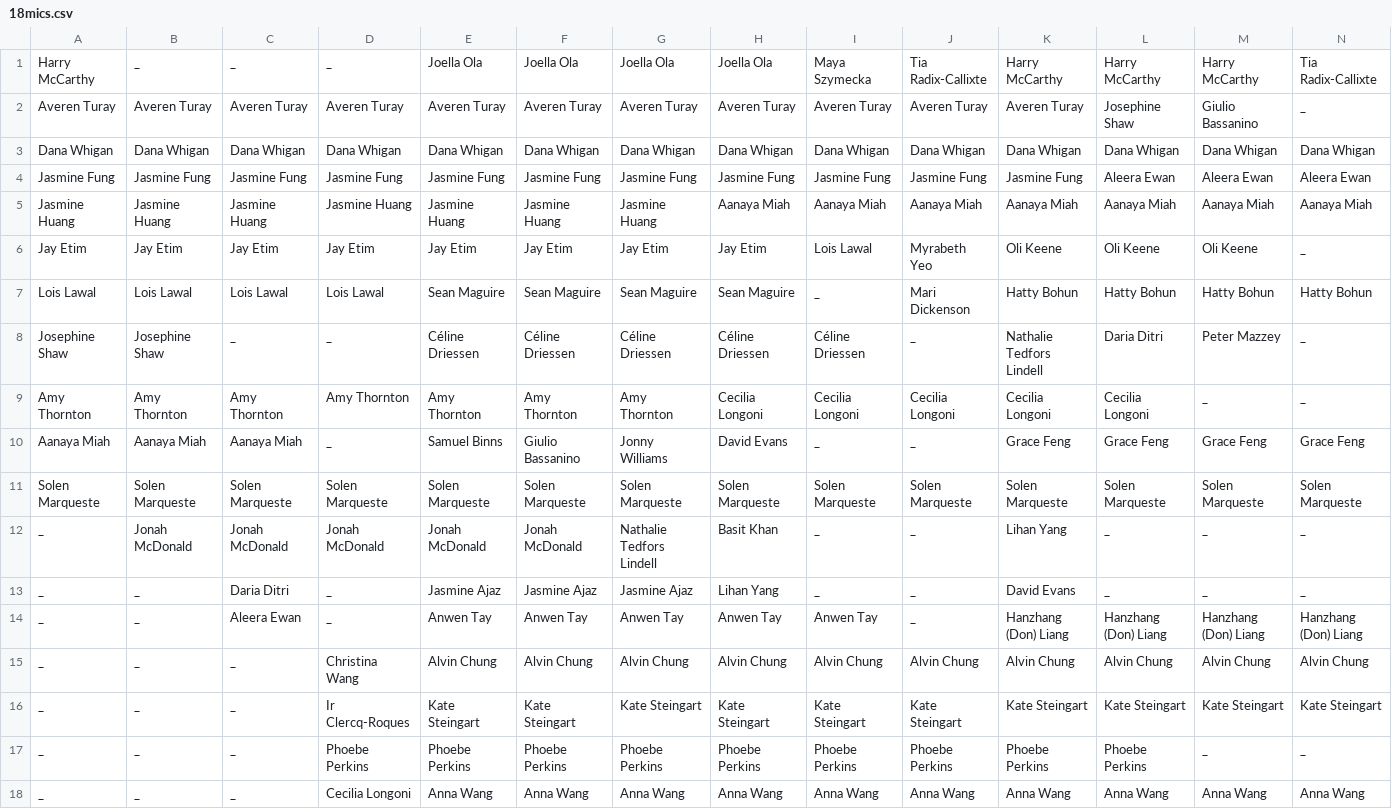
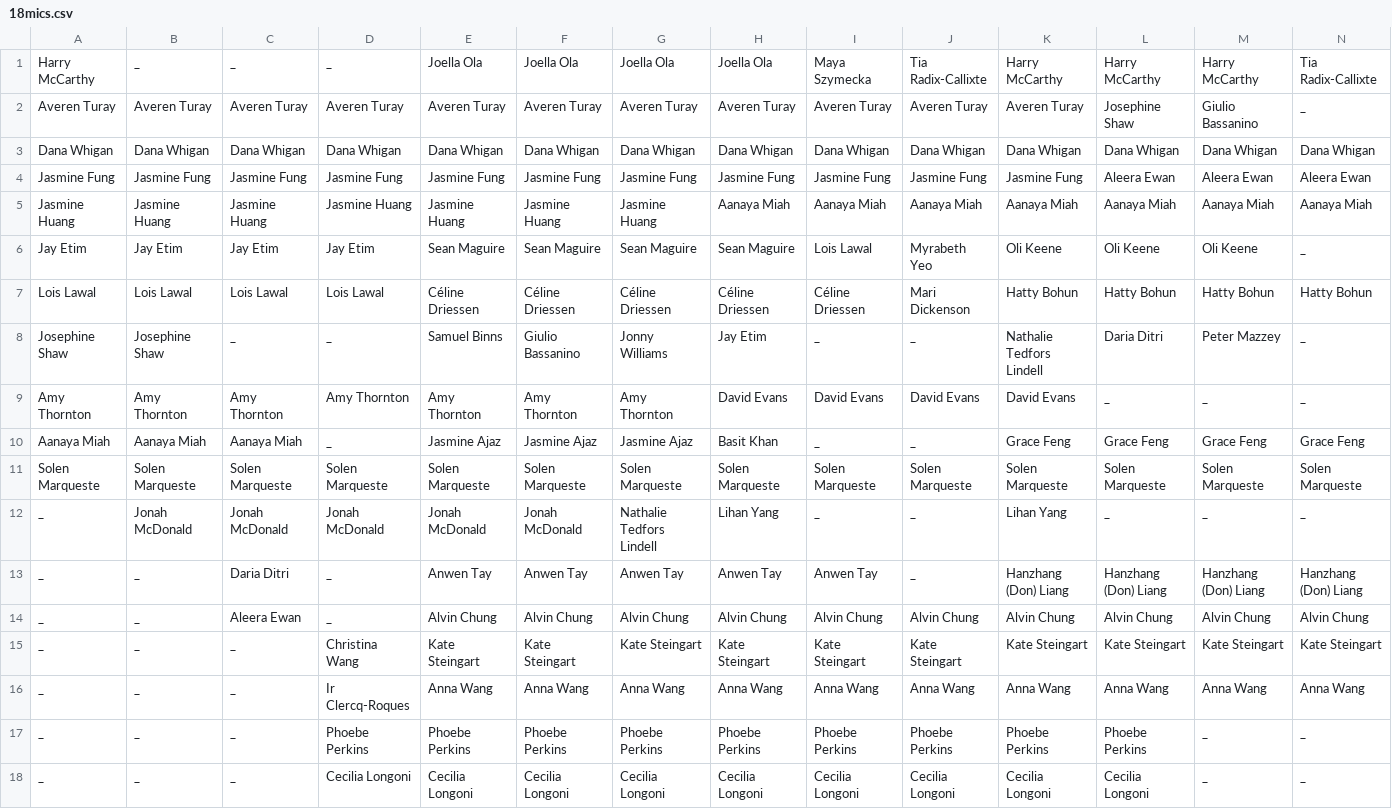
Before and after one commit to 68Duck/micPlotJavaEdition2, a CSV file: csv/18mics.csv, drawn as a sheet.

```diff
--- a/csv/18mics.csv
+++ b/csv/18mics.csv
@@ -5,14 +5,14 @@ Jasmine Fung,Jasmine Fung,Jasmine Fung,Jasmine Fung,Jasmine Fung,Jasmine Fung,Ja
 Jasmine Huang,Jasmine Huang,Jasmine Huang,Jasmine Huang,Jasmine Huang,Jasmine Huang,Jasmine Huang,Aanaya Miah,Aanaya Miah,Aanaya Miah,Aanaya Miah,Aanaya Miah,Aanaya Miah,Aanaya Miah
-Jay Etim,Jay Etim,Jay Etim,Jay Etim,Jay Etim,Jay Etim,Jay Etim,Jay Etim,Lois Lawal,Myrabeth Yeo,Oli Keene,Oli Keene,Oli Keene,_
-Lois Lawal,Lois Lawal,Lois Lawal,Lois Lawal,Sean Maguire,Sean Maguire,Sean Maguire,Sean Maguire,_,Mari Dickenson,Hatty Bohun,Hatty Bohun,Hatty Bohun,Hatty Bohun
-Josephine Shaw,Josephine Shaw,_,_,Céline Driessen,Céline Driessen,Céline Driessen,Céline Driessen,Céline Driessen,_,Nathalie Tedfors Lindell,Daria Ditri,Peter Mazzey,_
-Amy Thornton,Amy Thornton,Amy Thornton,Amy Thornton,Amy Thornton,Amy Thornton,Amy Thornton,Cecilia Longoni,Cecilia Longoni,Cecilia Longoni,Cecilia Longoni,Cecilia Longoni,_,_
-Aanaya Miah,Aanaya Miah,Aanaya Miah,_,Samuel Binns,Giulio Bassanino,Jonny Williams,David Evans,_,_,Grace Feng,Grace Feng,Grace Feng,Grace Feng
+Jay Etim,Jay Etim,Jay Etim,Jay Etim,Sean Maguire,Sean Maguire,Sean Maguire,Sean Maguire,Lois Lawal,Myrabeth Yeo,Oli Keene,Oli Keene,Oli Keene,_
+Lois Lawal,Lois Lawal,Lois Lawal,Lois Lawal,Céline Driessen,Céline Driessen,Céline Driessen,Céline Driessen,Céline Driessen,Mari Dickenson,Hatty Bohun,Hatty Bohun,Hatty Bohun,Hatty Bohun
+Josephine Shaw,Josephine Shaw,_,_,Samuel Binns,Giulio Bassanino,Jonny Williams,Jay Etim,_,_,Nathalie Tedfors Lindell,Daria Ditri,Peter Mazzey,_
+Amy Thornton,Amy Thornton,Amy Thornton,Amy Thornton,Amy Thornton,Amy Thornton,Amy Thornton,David Evans,David Evans,David Evans,David Evans,_,_,_
+Aanaya Miah,Aanaya Miah,Aanaya Miah,_,Jasmine Ajaz,Jasmine Ajaz,Jasmine Ajaz,Basit Khan,_,_,Grace Feng,Grace Feng,Grace Feng,Grace Feng
 Solen Marqueste,Solen Marqueste,Solen Marqueste,Solen Marqueste,Solen Marqueste,Solen Marqueste,Solen Marqueste,Solen Marqueste,Solen Marqueste,Solen Marqueste,Solen Marqueste,Solen Marqueste,Solen Marqueste,Solen Marqueste
-_,Jonah McDonald,Jonah McDonald,Jonah McDonald,Jonah McDonald,Jonah McDonald,Nathalie Tedfors Lindell,Basit Khan,_,_,Lihan Yang,_,_,_
-_,_,Daria Ditri,_,Jasmine Ajaz,Jasmine Ajaz,Jasmine Ajaz,Lihan Yang,_,_,David Evans,_,_,_
-_,_,Aleera Ewan,_,Anwen Tay,Anwen Tay,Anwen Tay,Anwen Tay,Anwen Tay,_,Hanzhang (Don) Liang,Hanzhang (Don) Liang,Hanzhang (Don) Liang,Hanzhang (Don) Liang
-_,_,_,Christina Wang,Alvin Chung,Alvin Chung,Alvin Chung,Alvin Chung,Alvin Chung,Alvin Chung,Alvin Chung,Alvin Chung,Alvin Chung,Alvin Chung
-_,_,_,Ir Clercq-Roques,Kate Steingart,Kate Steingart,Kate Steingart,Kate Steingart,Kate Steingart,Kate Steingart,Kate Steingart,Kate Steingart,Kate Steingart,Kate Steingart
+_,Jonah McDonald,Jonah McDonald,Jonah McDonald,Jonah McDonald,Jonah McDonald,Nathalie Tedfors Lindell,Lihan Yang,_,_,Lihan Yang,_,_,_
+_,_,Daria Ditri,_,Anwen Tay,Anwen Tay,Anwen Tay,Anwen Tay,Anwen Tay,_,Hanzhang (Don) Liang,Hanzhang (Don) Liang,Hanzhang (Don) Liang,Hanzhang (Don) Liang
+_,_,Aleera Ewan,_,Alvin Chung,Alvin Chung,Alvin Chung,Alvin Chung,Alvin Chung,Alvin Chung,Alvin Chung,Alvin Chung,Alvin Chung,Alvin Chung
+_,_,_,Christina Wang,Kate Steingart,Kate Steingart,Kate Steingart,Kate Steingart,Kate Steingart,Kate Steingart,Kate Steingart,Kate Steingart,Kate Steingart,Kate Steingart
+_,_,_,Ir Clercq-Roques,Anna Wang,Anna Wang,Anna Wang,Anna Wang,Anna Wang,Anna Wang,Anna Wang,Anna Wang,Anna Wang,Anna Wang
 _,_,_,Phoebe Perkins,Phoebe Perkins,Phoebe Perkins,Phoebe Perkins,Phoebe Perkins,Phoebe Perkins,Phoebe Perkins,Phoebe Perkins,Phoebe Perkins,_,_
-_,_,_,Cecilia Longoni,Anna Wang,Anna Wang,Anna Wang,Anna Wang,Anna Wang,Anna Wang,Anna Wang,Anna Wang,Anna Wang,Anna Wang
+_,_,_,Cecilia Longoni,Cecilia Longoni,Cecilia Longoni,Cecilia Longoni,Cecilia Longoni,Cecilia Longoni,Cecilia Longoni,Cecilia Longoni,Cecilia Longoni,_,_
```
Also changed, not shown: csv/23mics.csv, csv/24mics.csv, 21 other files.
